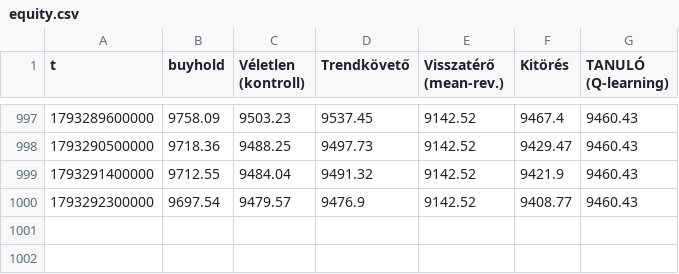
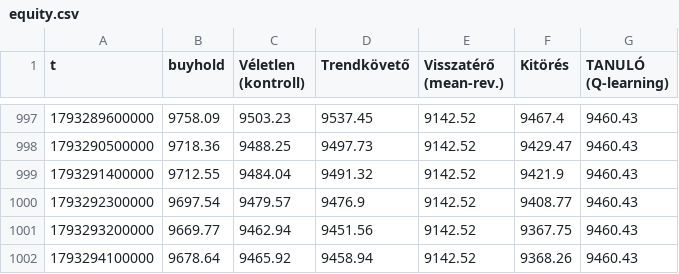
Before and after one commit to pongracz84-ops/kereskedo, a CSV file: equity.csv, drawn as a sheet; only a part is shown, gaps mark what is left out.

```diff
--- a/equity.csv
+++ b/equity.csv
@@ -1000 +1000,3 @@ t,buyhold,Véletlen (kontroll),Trendkövető,Visszatérő (mean-rev.),Kitörés,
 1793292300000,9697.54,9479.57,9476.9,9142.52,9408.77,9460.43
+1793293200000,9669.77,9462.94,9451.56,9142.52,9367.75,9460.43
+1793294100000,9678.64,9465.92,9458.94,9142.52,9368.26,9460.43
```
Also changed, not shown: 3 other files.
